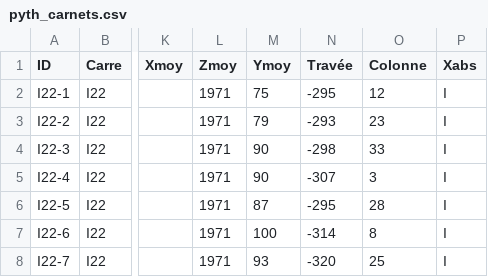
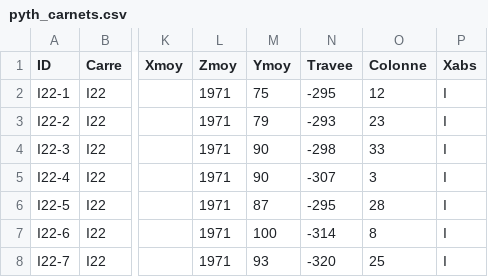
Before and after one commit to magdantho/pycocu, a CSV file: pyth_carnets.csv, drawn as a sheet; only a part is shown, gaps mark what is left out; the diff names each change by its address in the sheet, - before the commit and + after, or states it on an @@ line.

Commit message:
Update pyth_carnets.csv

```diff
--- a/pyth_carnets.csv
+++ b/pyth_carnets.csv
-N1: Travée
+N1: Travee
```
